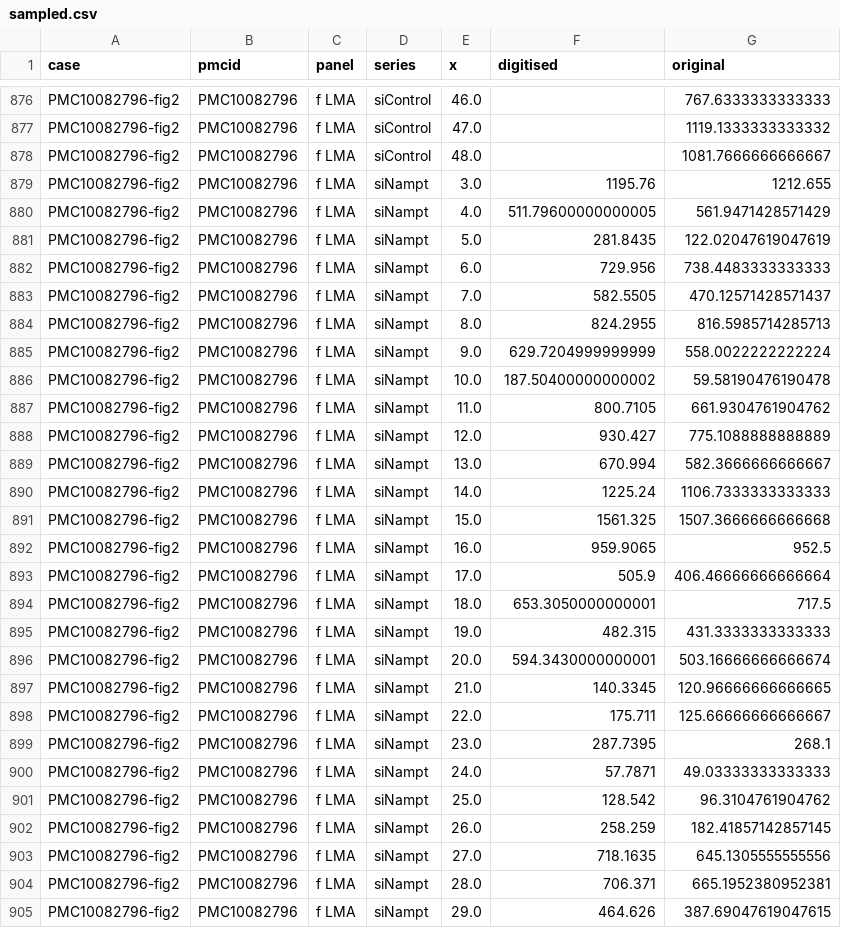
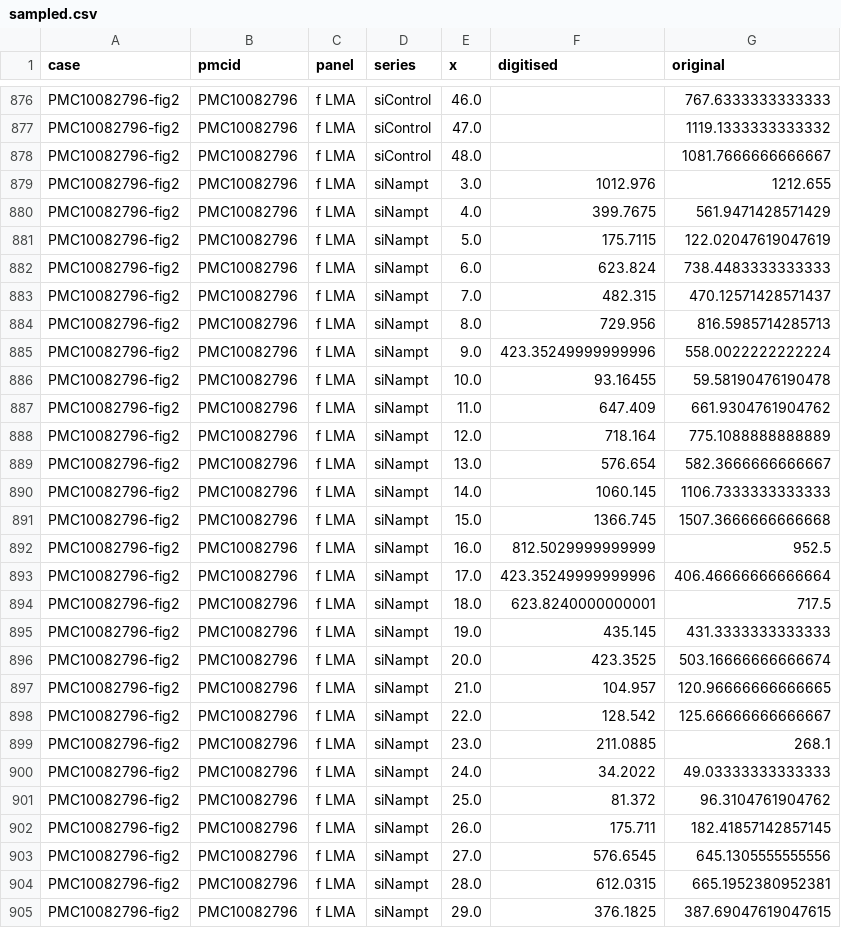
Before and after one commit to comparativechrono/trace-digitiser, a CSV file: validation/activity-traces/results/sampled.csv, drawn as a sheet; only a part is shown, gaps mark what is left out; the diff covers the shown part only.

```diff
--- a/validation/activity-traces/results/sampled.csv
+++ b/validation/activity-traces/results/sampled.csv
@@ -878,28 +878,28 @@ PMC10082796-fig2,PMC10082796,f LMA,siControl,47.0,,1119.1333333333332
 PMC10082796-fig2,PMC10082796,f LMA,siControl,48.0,,1081.7666666666667
-PMC10082796-fig2,PMC10082796,f LMA,siNampt,3.0,1195.76,1212.655
-PMC10082796-fig2,PMC10082796,f LMA,siNampt,4.0,511.79600000000005,561.9471428571429
-PMC10082796-fig2,PMC10082796,f LMA,siNampt,5.0,281.8435,122.02047619047619
-PMC10082796-fig2,PMC10082796,f LMA,siNampt,6.0,729.956,738.4483333333333
-PMC10082796-fig2,PMC10082796,f LMA,siNampt,7.0,582.5505,470.12571428571437
-PMC10082796-fig2,PMC10082796,f LMA,siNampt,8.0,824.2955,816.5985714285713
-PMC10082796-fig2,PMC10082796,f LMA,siNampt,9.0,629.7204999999999,558.0022222222224
-PMC10082796-fig2,PMC10082796,f LMA,siNampt,10.0,187.50400000000002,59.58190476190478
-PMC10082796-fig2,PMC10082796,f LMA,siNampt,11.0,800.7105,661.9304761904762
-PMC10082796-fig2,PMC10082796,f LMA,siNampt,12.0,930.427,775.1088888888889
-PMC10082796-fig2,PMC10082796,f LMA,siNampt,13.0,670.994,582.3666666666667
-PMC10082796-fig2,PMC10082796,f LMA,siNampt,14.0,1225.24,1106.7333333333333
-PMC10082796-fig2,PMC10082796,f LMA,siNampt,15.0,1561.325,1507.3666666666668
-PMC10082796-fig2,PMC10082796,f LMA,siNampt,16.0,959.9065,952.5
-PMC10082796-fig2,PMC10082796,f LMA,siNampt,17.0,505.9,406.46666666666664
-PMC10082796-fig2,PMC10082796,f LMA,siNampt,18.0,653.3050000000001,717.5
-PMC10082796-fig2,PMC10082796,f LMA,siNampt,19.0,482.315,431.3333333333333
-PMC10082796-fig2,PMC10082796,f LMA,siNampt,20.0,594.3430000000001,503.16666666666674
-PMC10082796-fig2,PMC10082796,f LMA,siNampt,21.0,140.3345,120.96666666666665
-PMC10082796-fig2,PMC10082796,f LMA,siNampt,22.0,175.711,125.66666666666667
-PMC10082796-fig2,PMC10082796,f LMA,siNampt,23.0,287.7395,268.1
-PMC10082796-fig2,PMC10082796,f LMA,siNampt,24.0,57.7871,49.03333333333333
-PMC10082796-fig2,PMC10082796,f LMA,siNampt,25.0,128.542,96.3104761904762
-PMC10082796-fig2,PMC10082796,f LMA,siNampt,26.0,258.259,182.41857142857145
-PMC10082796-fig2,PMC10082796,f LMA,siNampt,27.0,718.1635,645.1305555555556
-PMC10082796-fig2,PMC10082796,f LMA,siNampt,28.0,706.371,665.1952380952381
-PMC10082796-fig2,PMC10082796,f LMA,siNampt,29.0,464.626,387.69047619047615
+PMC10082796-fig2,PMC10082796,f LMA,siNampt,3.0,1012.976,1212.655
+PMC10082796-fig2,PMC10082796,f LMA,siNampt,4.0,399.7675,561.9471428571429
+PMC10082796-fig2,PMC10082796,f LMA,siNampt,5.0,175.7115,122.02047619047619
+PMC10082796-fig2,PMC10082796,f LMA,siNampt,6.0,623.824,738.4483333333333
+PMC10082796-fig2,PMC10082796,f LMA,siNampt,7.0,482.315,470.12571428571437
+PMC10082796-fig2,PMC10082796,f LMA,siNampt,8.0,729.956,816.5985714285713
+PMC10082796-fig2,PMC10082796,f LMA,siNampt,9.0,423.35249999999996,558.0022222222224
+PMC10082796-fig2,PMC10082796,f LMA,siNampt,10.0,93.16455,59.58190476190478
+PMC10082796-fig2,PMC10082796,f LMA,siNampt,11.0,647.409,661.9304761904762
+PMC10082796-fig2,PMC10082796,f LMA,siNampt,12.0,718.164,775.1088888888889
+PMC10082796-fig2,PMC10082796,f LMA,siNampt,13.0,576.654,582.3666666666667
+PMC10082796-fig2,PMC10082796,f LMA,siNampt,14.0,1060.145,1106.7333333333333
+PMC10082796-fig2,PMC10082796,f LMA,siNampt,15.0,1366.745,1507.3666666666668
+PMC10082796-fig2,PMC10082796,f LMA,siNampt,16.0,812.5029999999999,952.5
+PMC10082796-fig2,PMC10082796,f LMA,siNampt,17.0,423.35249999999996,406.46666666666664
+PMC10082796-fig2,PMC10082796,f LMA,siNampt,18.0,623.8240000000001,717.5
+PMC10082796-fig2,PMC10082796,f LMA,siNampt,19.0,435.145,431.3333333333333
+PMC10082796-fig2,PMC10082796,f LMA,siNampt,20.0,423.3525,503.16666666666674
+PMC10082796-fig2,PMC10082796,f LMA,siNampt,21.0,104.957,120.96666666666665
+PMC10082796-fig2,PMC10082796,f LMA,siNampt,22.0,128.542,125.66666666666667
+PMC10082796-fig2,PMC10082796,f LMA,siNampt,23.0,211.0885,268.1
+PMC10082796-fig2,PMC10082796,f LMA,siNampt,24.0,34.2022,49.03333333333333
+PMC10082796-fig2,PMC10082796,f LMA,siNampt,25.0,81.372,96.3104761904762
+PMC10082796-fig2,PMC10082796,f LMA,siNampt,26.0,175.711,182.41857142857145
+PMC10082796-fig2,PMC10082796,f LMA,siNampt,27.0,576.6545,645.1305555555556
+PMC10082796-fig2,PMC10082796,f LMA,siNampt,28.0,612.0315,665.1952380952381
+PMC10082796-fig2,PMC10082796,f LMA,siNampt,29.0,376.1825,387.69047619047615
```
Also changed, not shown: 101 edited cells elsewhere in this file, validation/activity-traces/digitised/PMC10082796-fig2.csv, validation/activity-traces/digitised/PMC8257250-fig4.csv, 34 other files.
